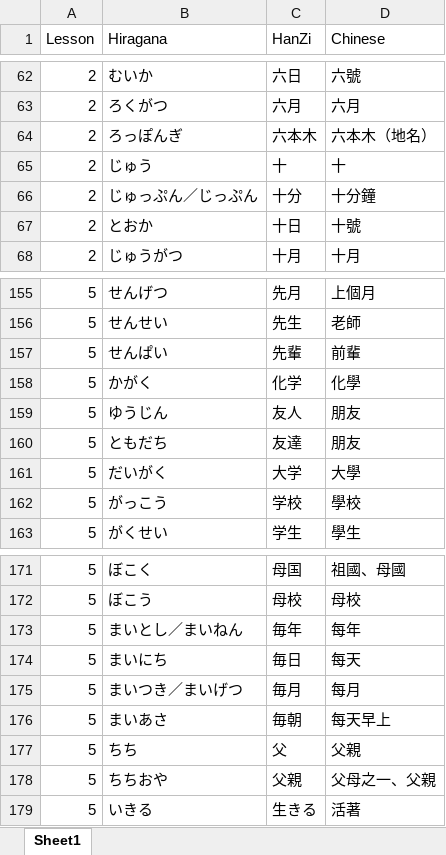
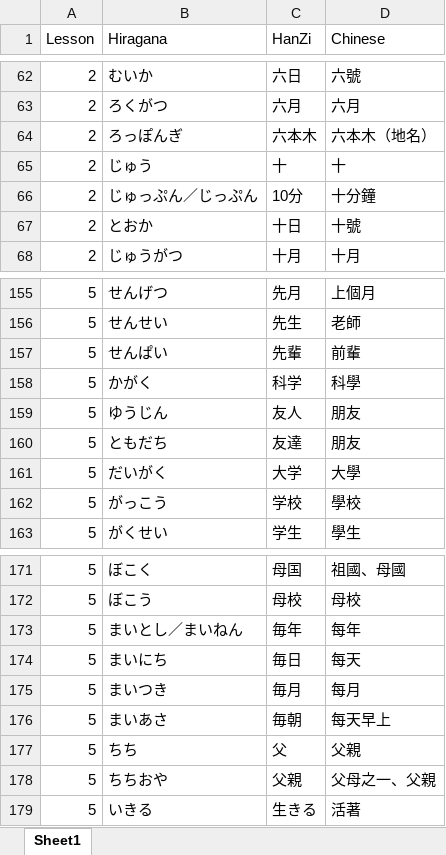
Before and after one commit to Celine10811020/Kanji_FlashCard, an Excel workbook: N5.xlsx, sheet Sheet1, drawn as a sheet; only a part is shown, gaps mark what is left out; values as stored, in another font and other column widths than the file's, no borders; the diff names each change by its address in the sheet, - before the commit and + after, or states it on an @@ line.

Commit message:
Update N5

```diff
--- a/N5.xlsx (sheet Sheet1)
+++ b/N5.xlsx (sheet Sheet1)
-C66 (HanZi): 十分
+C66 (HanZi): 10分
-C158 (HanZi): 化学
+C158 (HanZi): 科学
-D158 (Chinese): 化學
+D158 (Chinese): 科學
-B175 (Hiragana): まいつき／まいげつ
+B175 (Hiragana): まいつき
```
